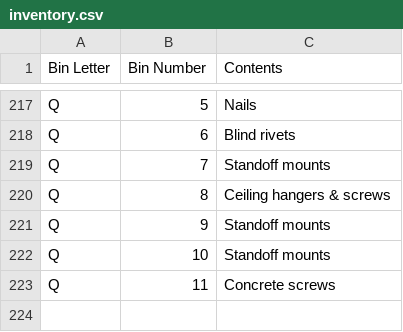
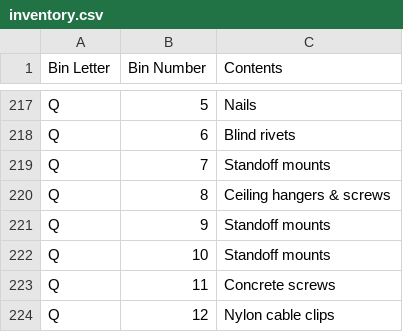
Before and after one commit to rhkim1292/asti-inventory, a CSV file: inventory.csv, drawn as a sheet; only a part is shown, gaps mark what is left out.

```diff
--- a/inventory.csv
+++ b/inventory.csv
@@ -223 +223,2 @@ Q,10,Standoff mounts
 Q,11,Concrete screws
+Q,12,Nylon cable clips
```
Also changed, not shown: inventory-detail.csv, 1 other file.
